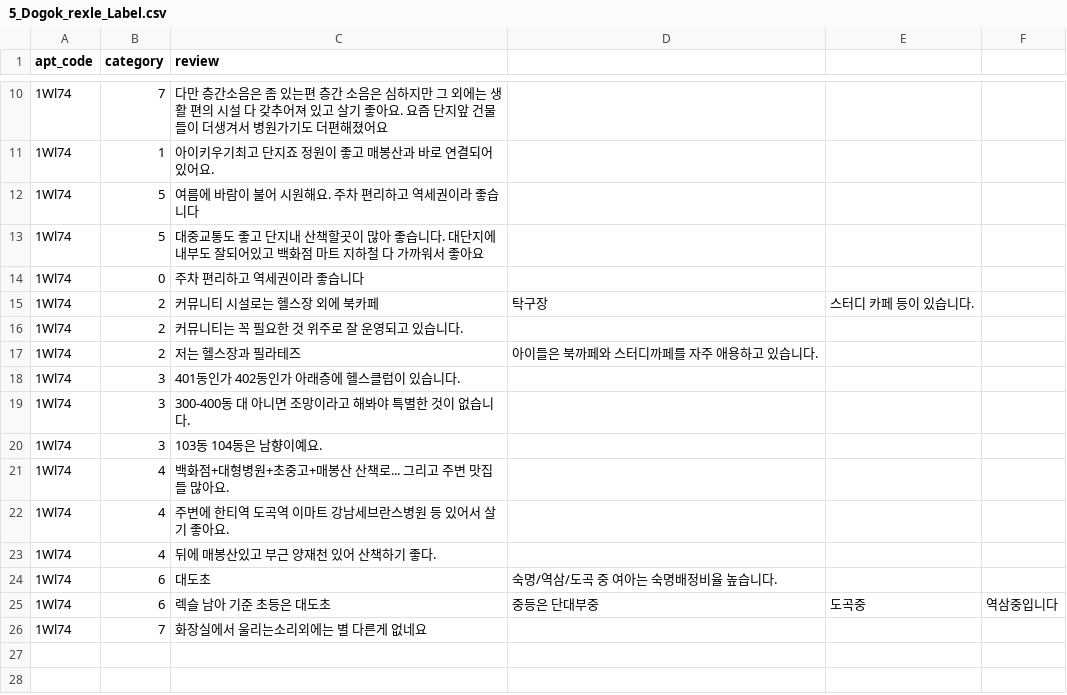
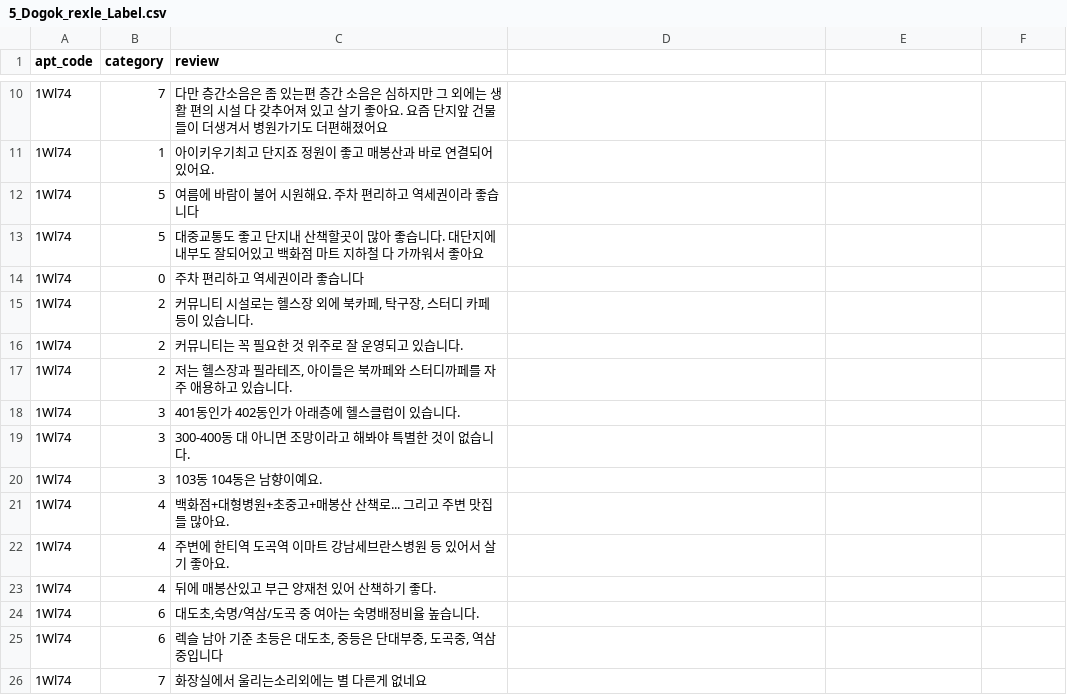
Before and after one commit to abcdefGPT-chambit/hogangnono-server, a CSV file: database/dataset/apt_review/5_Dogok_rexle_Label.csv, drawn as a sheet; only a part is shown, gaps mark what is left out.

```diff
--- a/database/dataset/apt_review/5_Dogok_rexle_Label.csv
+++ b/database/dataset/apt_review/5_Dogok_rexle_Label.csv
@@ -14,5 +14,5 @@ apt_code,category,review
 1Wl74,0,주차 편리하고 역세권이라 좋습니다
-1Wl74,2,커뮤니티 시설로는 헬스장 외에 북카페, 탁구장, 스터디 카페 등이 있습니다.
+1Wl74,2,"커뮤니티 시설로는 헬스장 외에 북카페, 탁구장, 스터디 카페 등이 있습니다."
 1Wl74,2,커뮤니티는 꼭 필요한 것 위주로 잘 운영되고 있습니다.
-1Wl74,2,저는 헬스장과 필라테즈, 아이들은 북까페와 스터디까페를 자주 애용하고 있습니다.
+1Wl74,2,"저는 헬스장과 필라테즈, 아이들은 북까페와 스터디까페를 자주 애용하고 있습니다."
 1Wl74,3,401동인가 402동인가 아래층에 헬스클럽이 있습니다.
@@ -23,4 +23,4 @@ apt_code,category,review
 1Wl74,4,뒤에 매봉산있고 부근 양재천 있어 산책하기 좋다.
-1Wl74,6,대도초,숙명/역삼/도곡 중 여아는 숙명배정비율 높습니다.
-1Wl74,6,렉슬 남아 기준 초등은 대도초, 중등은 단대부중, 도곡중, 역삼중입니다
+1Wl74,6,"대도초,숙명/역삼/도곡 중 여아는 숙명배정비율 높습니다."
+1Wl74,6,"렉슬 남아 기준 초등은 대도초, 중등은 단대부중, 도곡중, 역삼중입니다"
 1Wl74,7,화장실에서 울리는소리외에는 별 다른게 없네요
```
Also changed, not shown: database/dataset/apt_review/10_parkrio_Label.csv, database/dataset/apt_review/1_Gracium_Label.csv, 8 other files.
